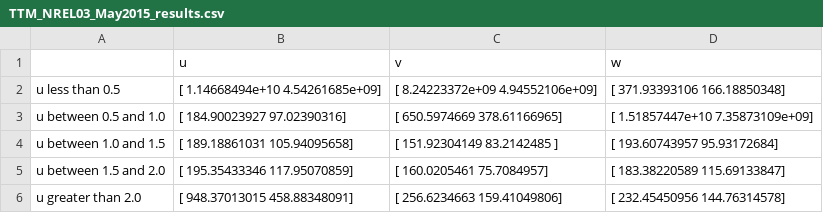
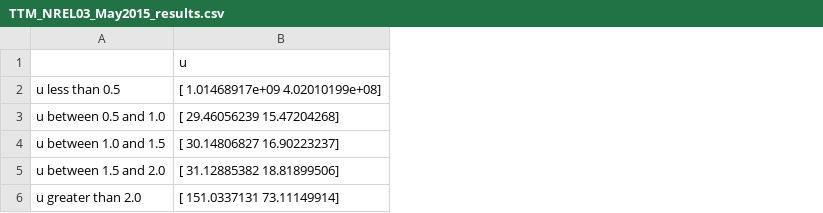
Before and after one commit to lillieogden/spectral_fitting, a CSV file: csv_files/TTM_NREL03_May2015_results.csv, drawn as a sheet; removed rows and columns are numbered as before the commit, all else as after; the diff names each change by its address in the sheet, - before the commit and + after, or states it on an @@ line.

```diff
--- a/csv_files/TTM_NREL03_May2015_results.csv
+++ b/csv_files/TTM_NREL03_May2015_results.csv
-column B, rows 1-6: u | [ 1.14668494e+10 4.54261685e+09] | [ 184.90023927 97.02390316] | [ 189.18861031 105.94095658] | [ 195.35433346 117.95070859] | [ 948.37013015 458.88348091]
-column C, rows 1-6: v | [ 8.24223372e+09 4.94552106e+09] | [ 650.5974669 378.61166965] | [ 151.92304149 83.2142485 ] | [ 160.0205461 75.7084957] | [ 256.6234663 159.41049806]
-column D, rows 1-6: w | [ 371.93393106 166.18850348] | [ 1.51857447e+10 7.35873109e+09] | [ 193.60743957 95.93172684] | [ 183.38220589 115.69133847] | [ 232.45450956 144.76314578]
+column B, rows 1-6: u | [ 1.01468917e+09 4.02010199e+08] | [ 29.46056239 15.47204268] | [ 30.14806827 16.90223237] | [ 31.12885382 18.81899506] | [ 151.0337131 73.11149914]
```
Also changed, not shown: csv_files/TTM01_ADVbottom_NREL01_June2014_results.csv, csv_files/TTM01_ADVtop_NREL02_June2014_results.csv, 28 other files.
